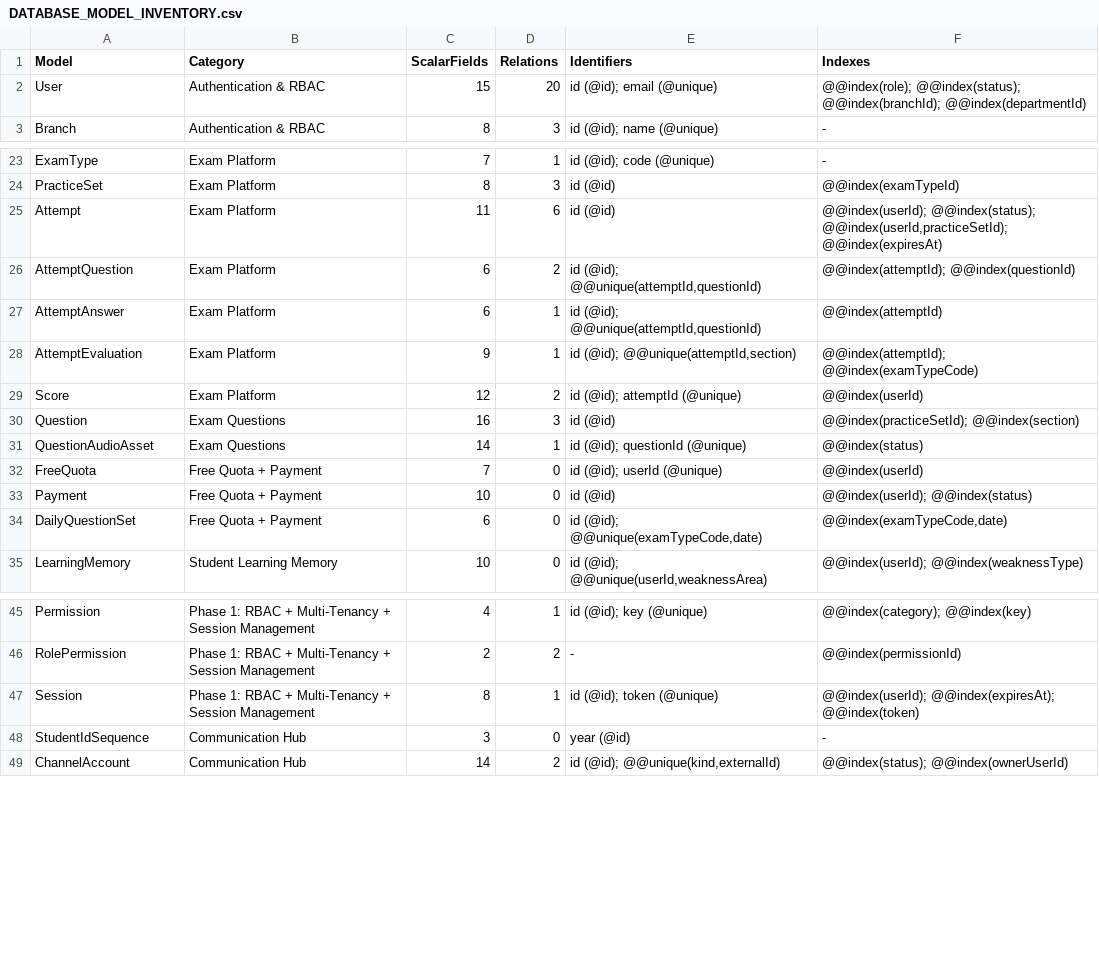
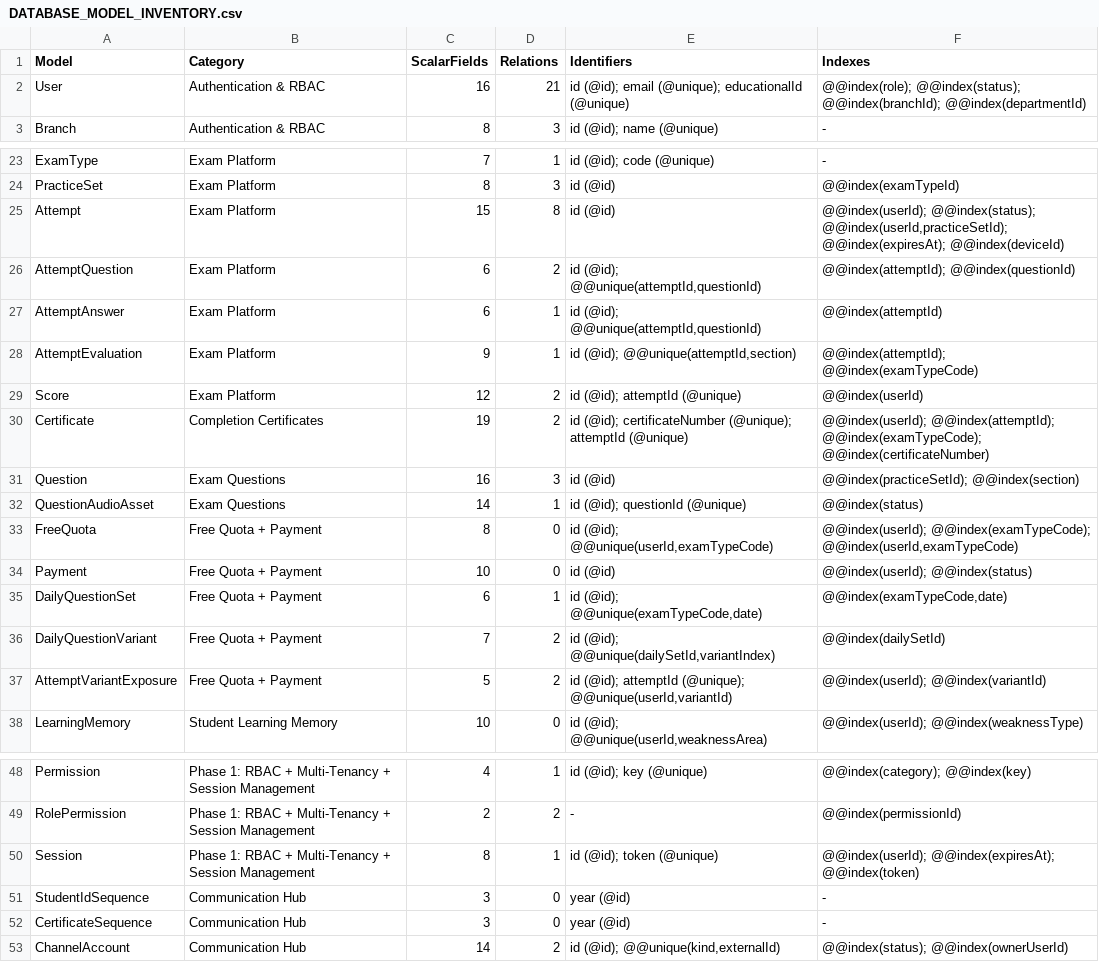
Before and after one commit to alaminiubateee969-cmd/ALO_ENGLISH_AI_NATIVE_COMPLETE, a CSV file: DATABASE_MODEL_INVENTORY.csv, drawn as a sheet; only a part is shown, gaps mark what is left out.

Commit message:
fix: CI workflow — sync lockfiles, fix YAML branches, regenerate inventories
- Fixed package-lock.json (synced with bun.lock for pdfkit)
- Fixed YAML workflow branches syntax
- Regenerated inventory CSVs (DATABASE_MODEL, API, ROUTE, FILE_MANIFEST)
- Regenerated PROJECT-INDEX.md
- Untracked db/custom.db and worklog.md from git
- 0 lint errors, 0 typecheck errors

```diff
--- a/DATABASE_MODEL_INVENTORY.csv
+++ b/DATABASE_MODEL_INVENTORY.csv
@@ -1,3 +1,3 @@
 Model,Category,ScalarFields,Relations,Identifiers,Indexes
-User,Authentication & RBAC,15,20,id (@id); email (@unique),@@index(role); @@index(status); @@index(branchId); @@index(departmentId)
+User,Authentication & RBAC,16,21,id (@id); email (@unique); educationalId (@unique),@@index(role); @@index(status); @@index(branchId); @@index(departmentId)
 Branch,Authentication & RBAC,8,3,id (@id); name (@unique),-
@@ -24,3 +24,3 @@ ExamType,Exam Platform,7,1,id (@id); code (@unique),-
 PracticeSet,Exam Platform,8,3,id (@id),@@index(examTypeId)
-Attempt,Exam Platform,11,6,id (@id),"@@index(userId); @@index(status); @@index(userId,practiceSetId); @@index(expiresAt)"
+Attempt,Exam Platform,15,8,id (@id),"@@index(userId); @@index(status); @@index(userId,practiceSetId); @@index(expiresAt); @@index(deviceId)"
 AttemptQuestion,Exam Platform,6,2,"id (@id); @@unique(attemptId,questionId)",@@index(attemptId); @@index(questionId)
@@ -29,7 +29,10 @@ AttemptEvaluation,Exam Platform,9,1,"id (@id); @@unique(attemptId,section)",@@in
 Score,Exam Platform,12,2,id (@id); attemptId (@unique),@@index(userId)
+Certificate,Completion Certificates,19,2,id (@id); certificateNumber (@unique); attemptId (@unique),@@index(userId); @@index(attemptId); @@index(examTypeCode); @@index(certificateNumber)
 Question,Exam Questions,16,3,id (@id),@@index(practiceSetId); @@index(section)
 QuestionAudioAsset,Exam Questions,14,1,id (@id); questionId (@unique),@@index(status)
-FreeQuota,Free Quota + Payment,7,0,id (@id); userId (@unique),@@index(userId)
+FreeQuota,Free Quota + Payment,8,0,"id (@id); @@unique(userId,examTypeCode)","@@index(userId); @@index(examTypeCode); @@index(userId,examTypeCode)"
 Payment,Free Quota + Payment,10,0,id (@id),@@index(userId); @@index(status)
-DailyQuestionSet,Free Quota + Payment,6,0,"id (@id); @@unique(examTypeCode,date)","@@index(examTypeCode,date)"
+DailyQuestionSet,Free Quota + Payment,6,1,"id (@id); @@unique(examTypeCode,date)","@@index(examTypeCode,date)"
+DailyQuestionVariant,Free Quota + Payment,7,2,"id (@id); @@unique(dailySetId,variantIndex)",@@index(dailySetId)
+AttemptVariantExposure,Free Quota + Payment,5,2,"id (@id); attemptId (@unique); @@unique(userId,variantId)",@@index(userId); @@index(variantId)
 LearningMemory,Student Learning Memory,10,0,"id (@id); @@unique(userId,weaknessArea)",@@index(userId); @@index(weaknessType)
@@ -48,2 +51,3 @@ Session,Phase 1: RBAC + Multi-Tenancy + Session Management,8,1,id (@id); token (
 StudentIdSequence,Communication Hub,3,0,year (@id),-
+CertificateSequence,Communication Hub,3,0,year (@id),-
 ChannelAccount,Communication Hub,14,2,"id (@id); @@unique(kind,externalId)",@@index(status); @@index(ownerUserId)
```
Also changed, not shown: API_INVENTORY.csv, FILE_MANIFEST.csv, 6 other files.
